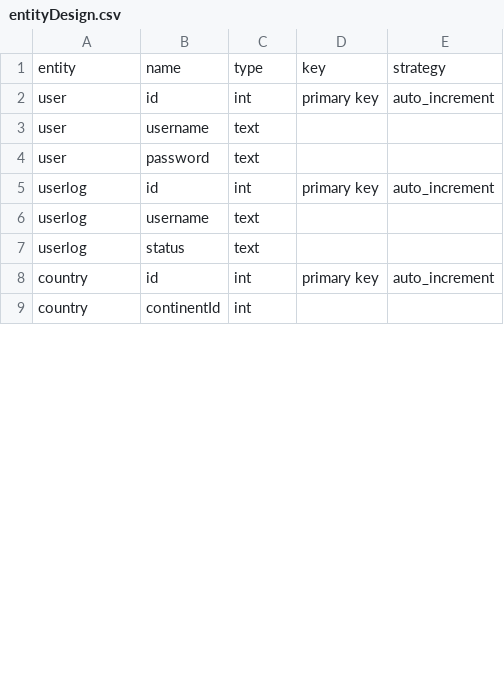
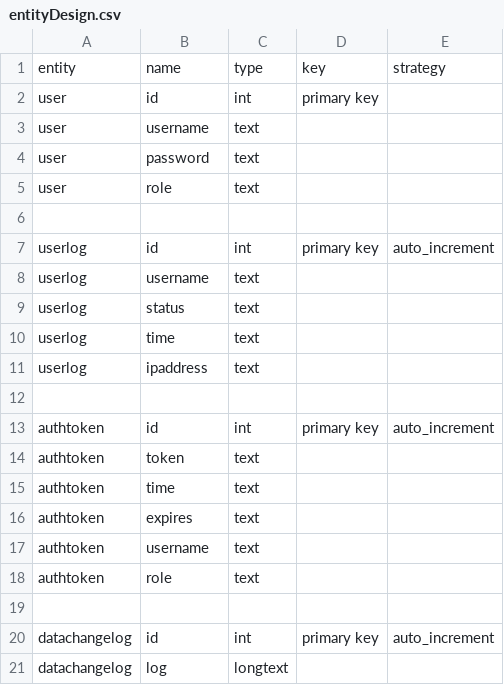
Before and after one commit to cghr/cghr-generator, a CSV file: csvDatabase/entityDesign.csv, drawn as a sheet; only a part is shown; the diff covers the shown part only.

```diff
--- a/csvDatabase/entityDesign.csv
+++ b/csvDatabase/entityDesign.csv
@@ -1,5 +1,7 @@
 entity,name,type,key,strategy
-user,id,int,primary key,auto_increment
+user,id,int,primary key,
 user,username,text,,
 user,password,text,,
+user,role,text,,
+,,,,
 userlog,id,int,primary key,auto_increment
@@ -7,3 +9,13 @@ userlog,username,text,,
 userlog,status,text,,
-country,id,int,primary key,auto_increment
-country,continentId,int,,
+userlog,time,text,,
+userlog,ipaddress,text,,
+,,,,
+authtoken,id,int,primary key,auto_increment
+authtoken,token,text,,
+authtoken,time,text,,
+authtoken,expires,text,,
+authtoken,username,text,,
+authtoken,role,text,,
+,,,,
+datachangelog,id,int,primary key,auto_increment
+datachangelog,log,longtext,,
```
Also changed, not shown: 54 added rows and 4 edited cells elsewhere in this file, 17 other files.
